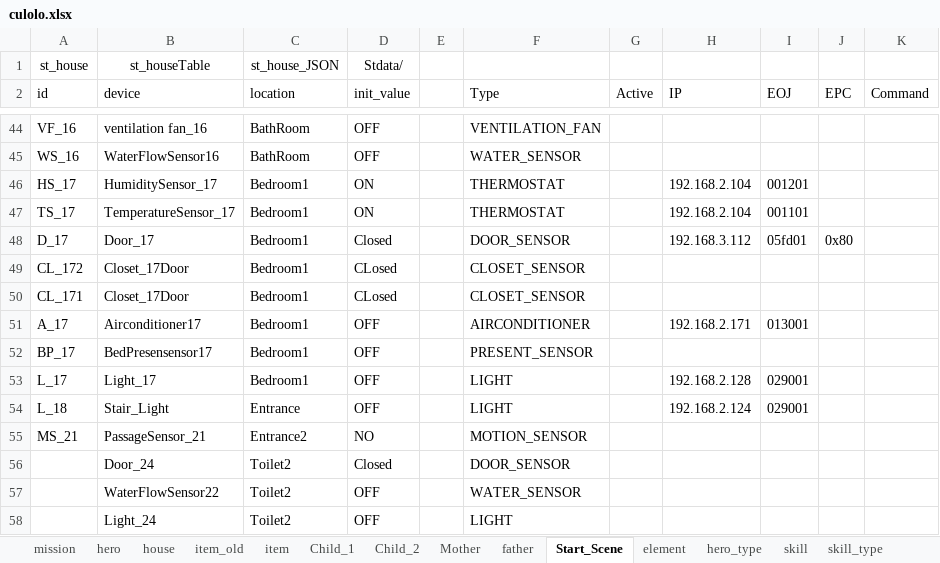
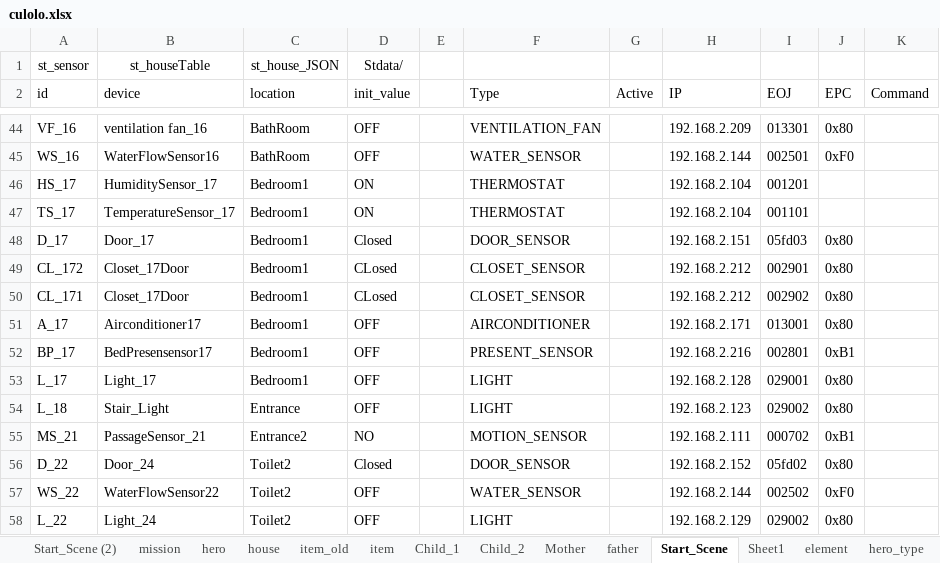
Before and after one commit to Cupham/iHouseSim, an Excel workbook: excel/culolo.xlsx, sheet Start_Scene, drawn as a sheet; only a part is shown, gaps mark what is left out; values as stored, in another font and other column widths than the file's, no borders; charts and pictures not drawn; the diff covers the shown part only; the diff names each change by its address in the sheet, - before the commit and + after, or states it on an @@ line.

```diff
--- a/excel/culolo.xlsx (sheet Start_Scene)
+++ b/excel/culolo.xlsx (sheet Start_Scene)
+sheet tab: Start_Scene (2)
+sheet tab: Sheet1
-A1 (id): st_house
+A1 (id): st_sensor
-H44 (IP): (empty)
+H44 (IP): 192.168.2.209
-I44 (EOJ): (empty)
+I44 (EOJ): 013301
-J44 (EPC): (empty)
+J44 (EPC): 0x80
-H45 (IP): (empty)
+H45 (IP): 192.168.2.144
-I45 (EOJ): (empty)
+I45 (EOJ): 002501
-J45 (EPC): (empty)
+J45 (EPC): 0xF0
-H48 (IP): 192.168.3.112
+H48 (IP): 192.168.2.151
-I48 (EOJ): 05fd01
+I48 (EOJ): 05fd03
-H49:H50 (IP): (empty)
+H49:H50 (IP): 192.168.2.212
-I49 (EOJ): (empty)
+I49 (EOJ): 002901
-J49:J51 (EPC): (empty)
+J49:J51 (EPC): 0x80
-I50 (EOJ): (empty)
+I50 (EOJ): 002902
-H52 (IP): (empty)
+H52 (IP): 192.168.2.216
-I52 (EOJ): (empty)
+I52 (EOJ): 002801
-J52 (EPC): (empty)
+J52 (EPC): 0xB1
-J53:J54 (EPC): (empty)
+J53:J54 (EPC): 0x80
-H54 (IP): 192.168.2.124
+H54 (IP): 192.168.2.123
-I54 (EOJ): 029001
+I54 (EOJ): 029002
-H55 (IP): (empty)
+H55 (IP): 192.168.2.111
-I55 (EOJ): (empty)
+I55 (EOJ): 000702
-J55 (EPC): (empty)
+J55 (EPC): 0xB1
-A56 (id): (empty)
+A56 (id): D_22
-H56 (IP): (empty)
+H56 (IP): 192.168.2.152
-I56 (EOJ): (empty)
+I56 (EOJ): 05fd02
-J56 (EPC): (empty)
+J56 (EPC): 0x80
-A57 (id): (empty)
+A57 (id): WS_22
-H57 (IP): (empty)
+H57 (IP): 192.168.2.144
-I57 (EOJ): (empty)
+I57 (EOJ): 002502
-J57 (EPC): (empty)
+J57 (EPC): 0xF0
-A58 (id): (empty)
+A58 (id): L_22
-H58 (IP): (empty)
+H58 (IP): 192.168.2.129
-I58 (EOJ): (empty)
+I58 (EOJ): 029002
-J58 (EPC): (empty)
+J58 (EPC): 0x80
```
Also changed, not shown: 25 added rows, 28 removed rows and 104 edited cells elsewhere in this sheet, sheet item_old, sheet entity, sheet item, charts or pictures, excel/culolo - Copy.xlsx, 3 other files.
